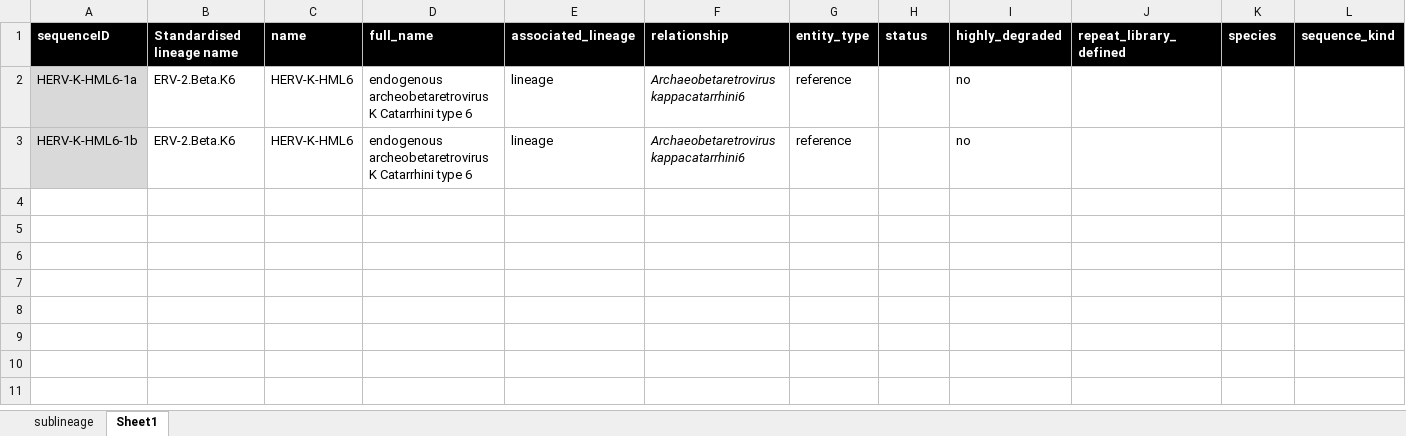
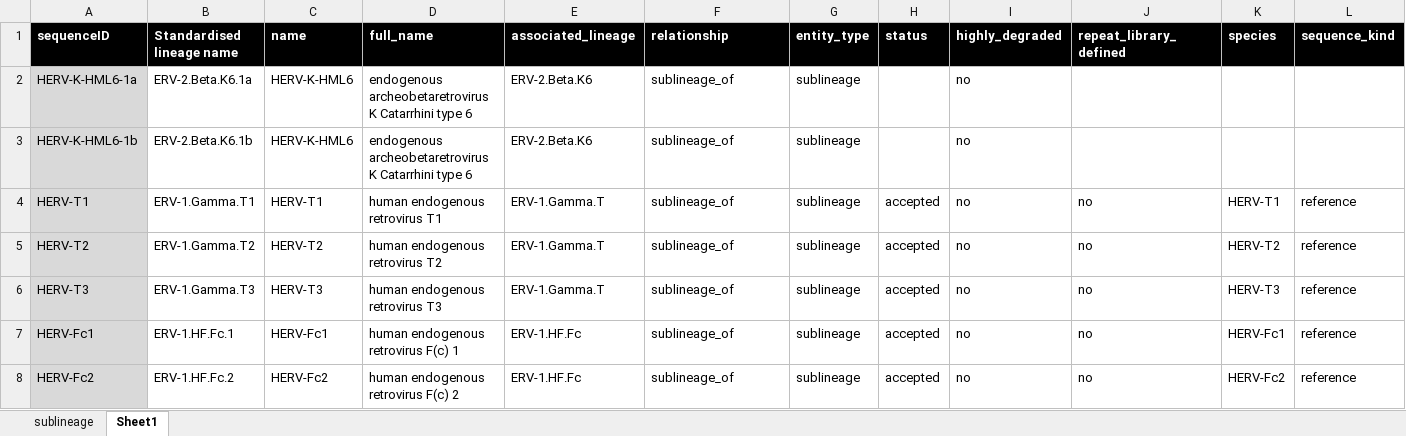
Before and after one commit to giffordlabcvr/ERVdb-HomoSapiens, an Excel workbook: tabular/reference/herv_sublineage_data.xlsx, sheet Sheet1, drawn as a sheet; only a part is shown; values as stored, in another font and other column widths than the file's, no borders; conditional formats not drawn; rows hold the shown columns only; the diff names each change by its address in the sheet, - before the commit and + after, or states it on an @@ line.

```diff
--- a/tabular/reference/herv_sublineage_data.xlsx (sheet Sheet1)
+++ b/tabular/reference/herv_sublineage_data.xlsx (sheet Sheet1)
-B2 (Standardised lineage name): ERV-2.Beta.K6
+B2 (Standardised lineage name): ERV-2.Beta.K6.1a
-E2:E3 (associated_lineage): lineage
+E2:E3 (associated_lineage): ERV-2.Beta.K6
-F2:F3 (relationship): Archaeobetaretrovirus kappacatarrhini6
+F2:F3 (relationship): sublineage_of
-F2:F3 italic: on
+F2:F3 italic: off
-G2:G3 (entity_type): reference
+G2:G3 (entity_type): sublineage
-B3 (Standardised lineage name): ERV-2.Beta.K6
+B3 (Standardised lineage name): ERV-2.Beta.K6.1b
+row 4: HERV-T1 | ERV-1.Gamma.T1 | HERV-T1 | human endogenous retrovirus T1 | ERV-1.Gamma.T | sublineage_of | sublineage | accepted | no | no | HERV-T1 | reference
+row 5: HERV-T2 | ERV-1.Gamma.T2 | HERV-T2 | human endogenous retrovirus T2 | ERV-1.Gamma.T | sublineage_of | sublineage | accepted | no | no | HERV-T2 | reference
+row 6: HERV-T3 | ERV-1.Gamma.T3 | HERV-T3 | human endogenous retrovirus T3 | ERV-1.Gamma.T | sublineage_of | sublineage | accepted | no | no | HERV-T3 | reference
+row 7: HERV-Fc1 | ERV-1.HF.Fc.1 | HERV-Fc1 | human endogenous retrovirus F(c) 1 | ERV-1.HF.Fc | sublineage_of | sublineage | accepted | no | no | HERV-Fc1 | reference
+row 8: HERV-Fc2 | ERV-1.HF.Fc.2 | HERV-Fc2 | human endogenous retrovirus F(c) 2 | ERV-1.HF.Fc | sublineage_of | sublineage | accepted | no | no | HERV-Fc2 | reference
```
Also changed, not shown: sheet sublineage, tabular/reference/herv_sublineage_ltr_data_all.xlsx, 50 other files.
